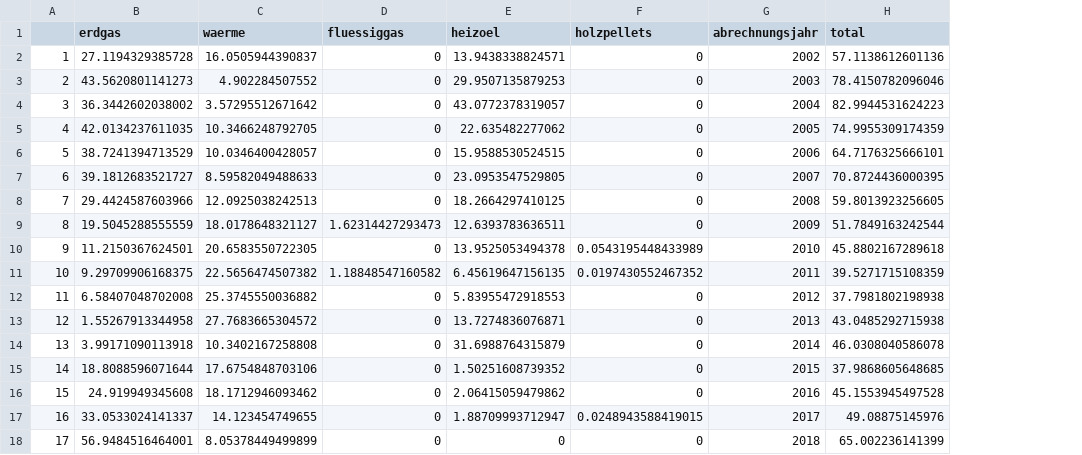
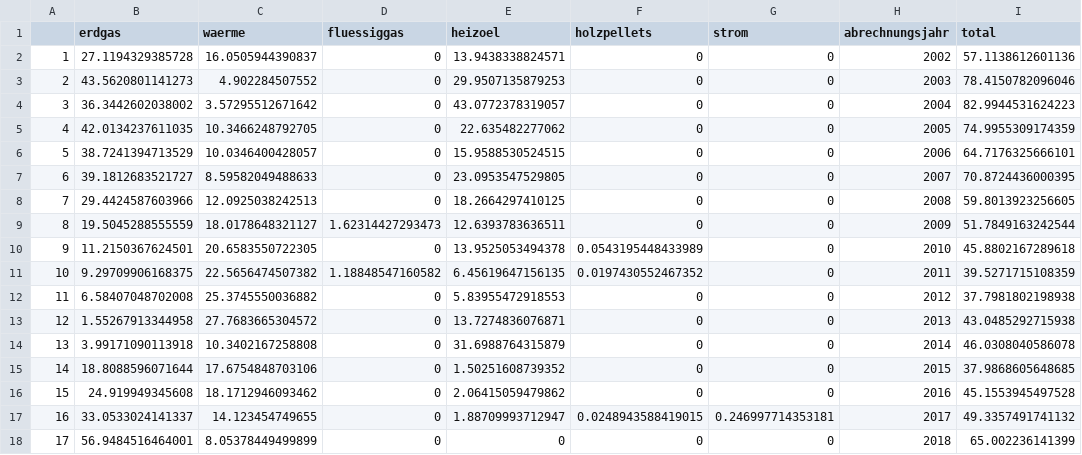
Before and after one commit to bhaskar-kamble/co2emissions, a CSV file: data/ulm/mfh/co2_emissions_kilo_tons_mfh.csv, drawn as a sheet; addresses are those after the commit; the diff names each change by its address in the sheet, - before the commit and + after, or states it on an @@ line.

```diff
--- a/data/ulm/mfh/co2_emissions_kilo_tons_mfh.csv
+++ b/data/ulm/mfh/co2_emissions_kilo_tons_mfh.csv
+column G (strom), rows 2-18: 0 | 0 | 0 | 0 | 0 | 0 | 0 | 0 | 0 | 0 | 0 | 0 | 0 | 0 | 0 | 0.246997714353181 | 0
-I17 (total): 49.08875145976
+I17 (total): 49.3357491741132
```
Also changed, not shown: data/ulm/mfh/ET_anteile_verbrauch_mfh.csv, data/ulm/sfh/co2_emissions_kilo_tons_sfh.csv, 43 other files.
